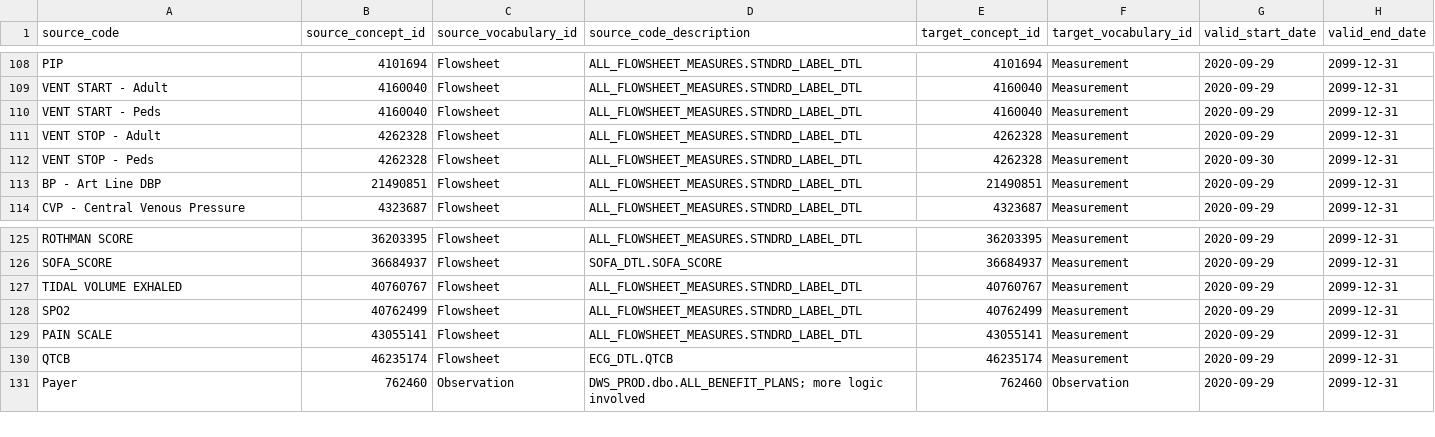
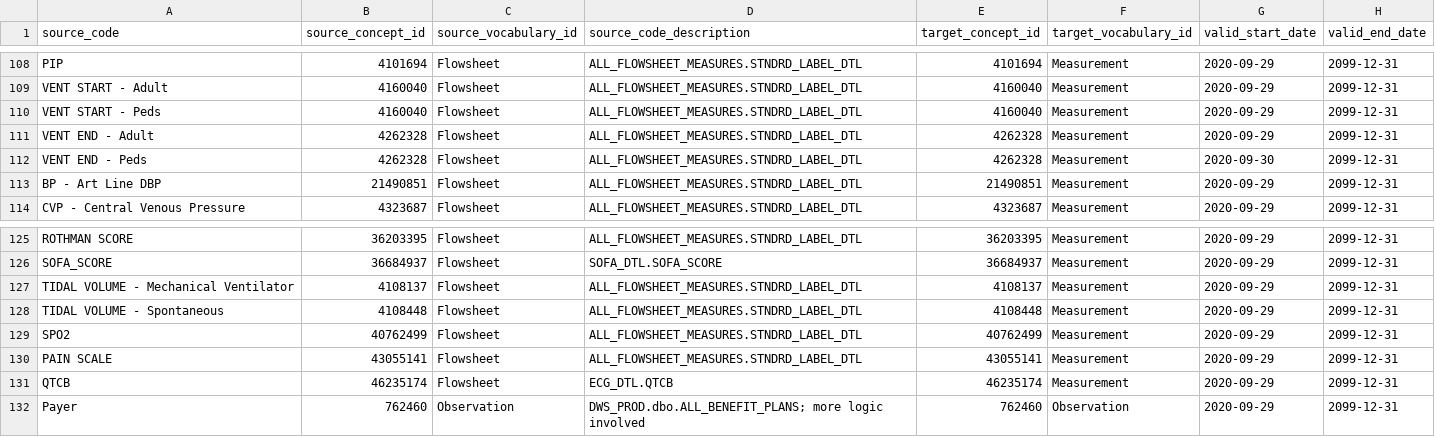
Before and after one commit to yankuic/omop_etl, a CSV file: omop_etl/templates/source_to_concept_map.csv, drawn as a sheet; only a part is shown, gaps mark what is left out.

Commit message:
Fix tidal volume exhaled

```diff
--- a/omop_etl/templates/source_to_concept_map.csv
+++ b/omop_etl/templates/source_to_concept_map.csv
@@ -110,4 +110,4 @@ VENT START - Adult	4160040	Flowsheet	ALL_FLOWSHEET_MEASURES.STNDRD_LABEL_DTL	416
 VENT START - Peds	4160040	Flowsheet	ALL_FLOWSHEET_MEASURES.STNDRD_LABEL_DTL	4160040	Measurement	2020-09-29	2099-12-31
-VENT STOP - Adult	4262328	Flowsheet	ALL_FLOWSHEET_MEASURES.STNDRD_LABEL_DTL	4262328	Measurement	2020-09-29	2099-12-31
-VENT STOP - Peds	4262328	Flowsheet	ALL_FLOWSHEET_MEASURES.STNDRD_LABEL_DTL	4262328	Measurement	2020-09-30	2099-12-31
+VENT END - Adult	4262328	Flowsheet	ALL_FLOWSHEET_MEASURES.STNDRD_LABEL_DTL	4262328	Measurement	2020-09-29	2099-12-31
+VENT END - Peds	4262328	Flowsheet	ALL_FLOWSHEET_MEASURES.STNDRD_LABEL_DTL	4262328	Measurement	2020-09-30	2099-12-31
 BP - Art Line DBP	21490851	Flowsheet	ALL_FLOWSHEET_MEASURES.STNDRD_LABEL_DTL	21490851	Measurement	2020-09-29	2099-12-31
@@ -126,3 +126,4 @@ ROTHMAN SCORE	36203395	Flowsheet	ALL_FLOWSHEET_MEASURES.STNDRD_LABEL_DTL	3620339
 SOFA_SCORE	36684937	Flowsheet	SOFA_DTL.SOFA_SCORE	36684937	Measurement	2020-09-29	2099-12-31
-TIDAL VOLUME EXHALED	40760767	Flowsheet	ALL_FLOWSHEET_MEASURES.STNDRD_LABEL_DTL	40760767	Measurement	2020-09-29	2099-12-31
+TIDAL VOLUME - Mechanical Ventilator	4108137	Flowsheet	ALL_FLOWSHEET_MEASURES.STNDRD_LABEL_DTL	4108137	Measurement	2020-09-29	2099-12-31
+TIDAL VOLUME - Spontaneous	4108448	Flowsheet	ALL_FLOWSHEET_MEASURES.STNDRD_LABEL_DTL	4108448	Measurement	2020-09-29	2099-12-31
 SPO2	40762499	Flowsheet	ALL_FLOWSHEET_MEASURES.STNDRD_LABEL_DTL	40762499	Measurement	2020-09-29	2099-12-31
```
Also changed, not shown: 5 other files.
